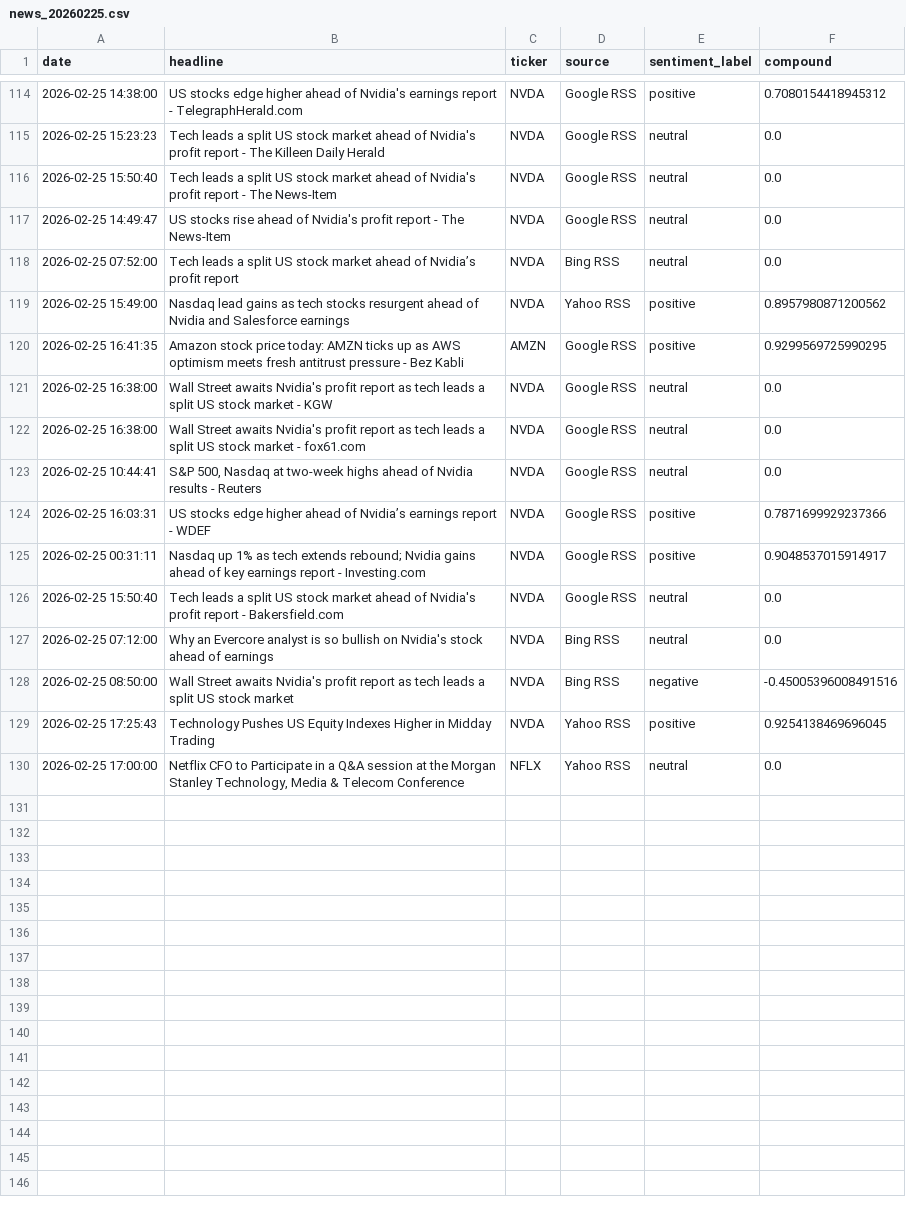
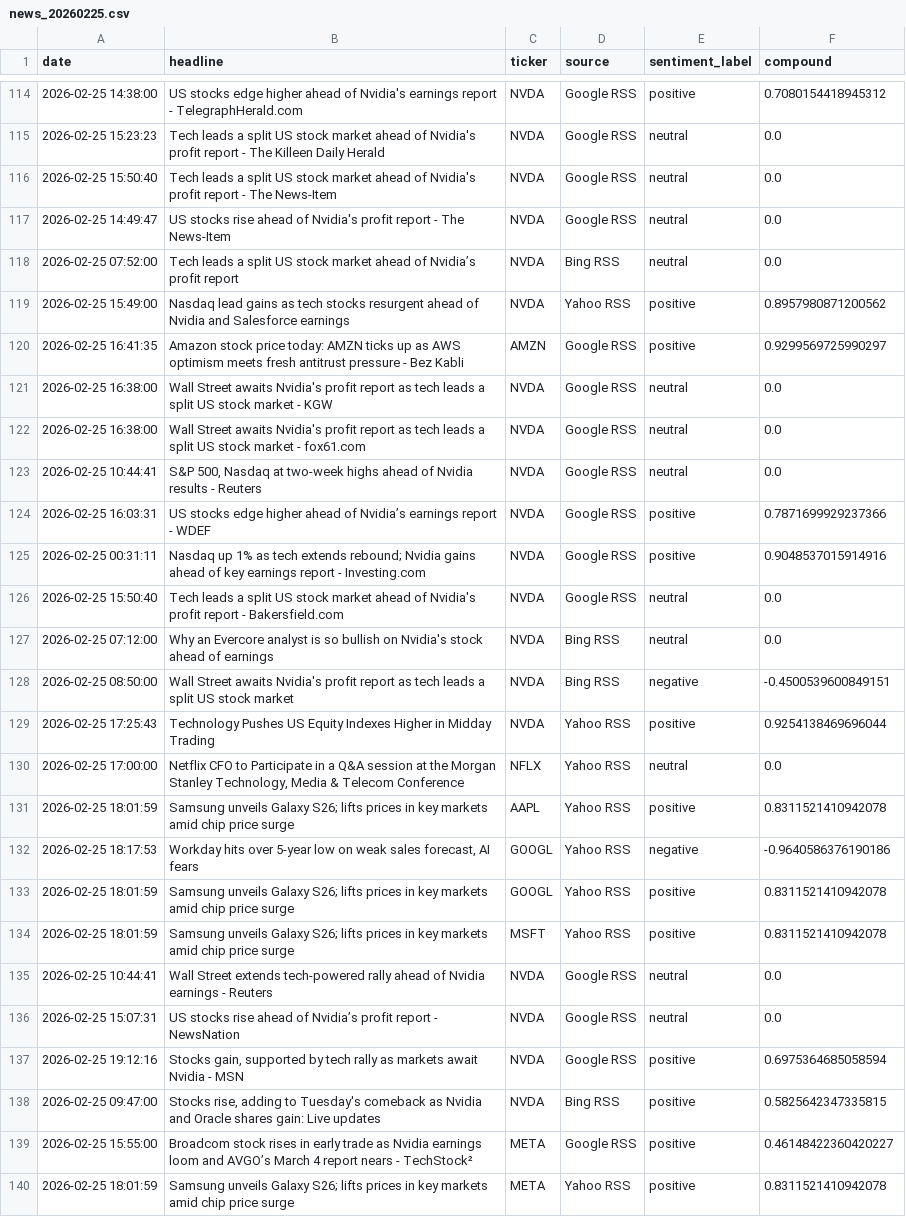
Before and after one commit to Kasuba-phani/stock-sentiment-tracker, a CSV file: data/raw_news/news_20260225.csv, drawn as a sheet; only a part is shown, gaps mark what is left out.

```diff
--- a/data/raw_news/news_20260225.csv
+++ b/data/raw_news/news_20260225.csv
@@ -119,3 +119,3 @@ date,headline,ticker,source,sentiment_label,compound
 2026-02-25 15:49:00,Nasdaq lead gains as tech stocks resurgent ahead of Nvidia and Salesforce earnings,NVDA,Yahoo RSS,positive,0.8957980871200562
-2026-02-25 16:41:35,Amazon stock price today: AMZN ticks up as AWS optimism meets fresh antitrust pressure - Bez Kabli,AMZN,Google RSS,positive,0.9299569725990295
+2026-02-25 16:41:35,Amazon stock price today: AMZN ticks up as AWS optimism meets fresh antitrust pressure - Bez Kabli,AMZN,Google RSS,positive,0.9299569725990297
 2026-02-25 16:38:00,Wall Street awaits Nvidia's profit report as tech leads a split US stock market - KGW,NVDA,Google RSS,neutral,0.0
@@ -124,7 +124,17 @@ date,headline,ticker,source,sentiment_label,compound
 2026-02-25 16:03:31,US stocks edge higher ahead of Nvidia’s earnings report - WDEF,NVDA,Google RSS,positive,0.7871699929237366
-2026-02-25 00:31:11,Nasdaq up 1% as tech extends rebound; Nvidia gains ahead of key earnings report - Investing.com,NVDA,Google RSS,positive,0.9048537015914917
+2026-02-25 00:31:11,Nasdaq up 1% as tech extends rebound; Nvidia gains ahead of key earnings report - Investing.com,NVDA,Google RSS,positive,0.9048537015914916
 2026-02-25 15:50:40,Tech leads a split US stock market ahead of Nvidia's profit report - Bakersfield.com,NVDA,Google RSS,neutral,0.0
 2026-02-25 07:12:00,Why an Evercore analyst is so bullish on Nvidia's stock ahead of earnings,NVDA,Bing RSS,neutral,0.0
-2026-02-25 08:50:00,Wall Street awaits Nvidia's profit report as tech leads a split US stock market,NVDA,Bing RSS,negative,-0.45005396008491516
-2026-02-25 17:25:43,Technology Pushes US Equity Indexes Higher in Midday Trading,NVDA,Yahoo RSS,positive,0.9254138469696045
+2026-02-25 08:50:00,Wall Street awaits Nvidia's profit report as tech leads a split US stock market,NVDA,Bing RSS,negative,-0.4500539600849151
+2026-02-25 17:25:43,Technology Pushes US Equity Indexes Higher in Midday Trading,NVDA,Yahoo RSS,positive,0.9254138469696044
 2026-02-25 17:00:00,"Netflix CFO to Participate in a Q&A session at the Morgan Stanley Technology, Media & Telecom Conference",NFLX,Yahoo RSS,neutral,0.0
+2026-02-25 18:01:59,Samsung unveils Galaxy S26; lifts prices in key markets amid chip price surge,AAPL,Yahoo RSS,positive,0.8311521410942078
+2026-02-25 18:17:53,"Workday hits over 5-year low on weak sales forecast, AI fears",GOOGL,Yahoo RSS,negative,-0.9640586376190186
+2026-02-25 18:01:59,Samsung unveils Galaxy S26; lifts prices in key markets amid chip price surge,GOOGL,Yahoo RSS,positive,0.8311521410942078
+2026-02-25 18:01:59,Samsung unveils Galaxy S26; lifts prices in key markets amid chip price surge,MSFT,Yahoo RSS,positive,0.8311521410942078
+2026-02-25 10:44:41,Wall Street extends tech-powered rally ahead of Nvidia earnings - Reuters,NVDA,Google RSS,neutral,0.0
+2026-02-25 15:07:31,US stocks rise ahead of Nvidia’s profit report - NewsNation,NVDA,Google RSS,neutral,0.0
+2026-02-25 19:12:16,"Stocks gain, supported by tech rally as markets await Nvidia - MSN",NVDA,Google RSS,positive,0.6975364685058594
+2026-02-25 09:47:00,"Stocks rise, adding to Tuesday's comeback as Nvidia and Oracle shares gain: Live updates",NVDA,Bing RSS,positive,0.5825642347335815
+2026-02-25 15:55:00,Broadcom stock rises in early trade as Nvidia earnings loom and AVGO’s March 4 report nears - TechStock²,META,Google RSS,positive,0.46148422360420227
+2026-02-25 18:01:59,Samsung unveils Galaxy S26; lifts prices in key markets amid chip price surge,META,Yahoo RSS,positive,0.8311521410942078
```
